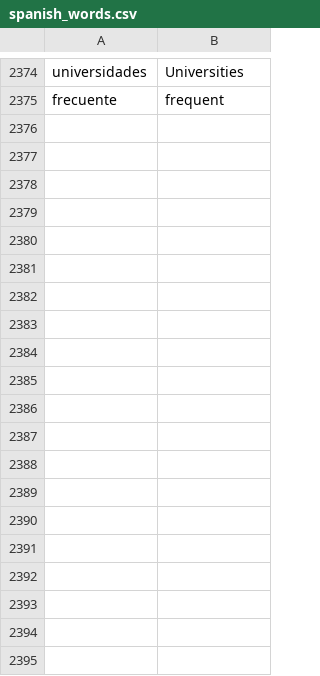
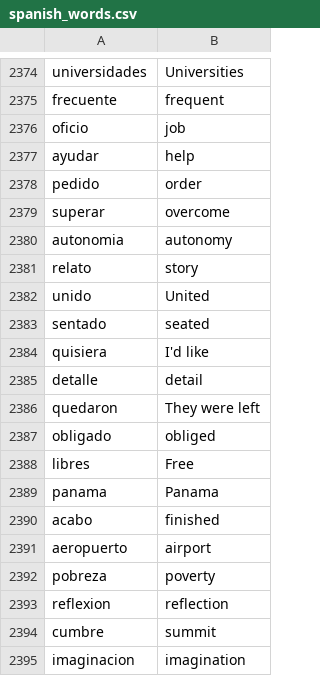
Before and after one commit to Nicolae77/Spanish-English-Dictionary-, a CSV file: Spanish-English-Dictionary/data/spanish_words.csv, drawn as a sheet; only a part is shown, gaps mark what is left out; the diff covers the shown part only; the diff names each change by its address in the sheet, - before the commit and + after, or states it on an @@ line.

Commit message:
Update spanish_words.csv

```diff
--- a/Spanish-English-Dictionary/data/spanish_words.csv
+++ b/Spanish-English-Dictionary/data/spanish_words.csv
+row 2376: oficio | job
+row 2377: ayudar | help
+row 2378: pedido | order
+row 2379: superar | overcome
+row 2380: autonomia | autonomy
+row 2381: relato | story
+row 2382: unido | United
+row 2383: sentado | seated
+row 2384: quisiera | I'd like
+row 2385: detalle | detail
+row 2386: quedaron | They were left
+row 2387: obligado | obliged
+row 2388: libres | Free
+row 2389: panama | Panama
+row 2390: acabo | finished
+row 2391: aeropuerto | airport
+row 2392: pobreza | poverty
+row 2393: reflexion | reflection
+row 2394: cumbre | summit
+row 2395: imaginacion | imagination
```
Also changed, not shown: 80 added rows elsewhere in this file.
